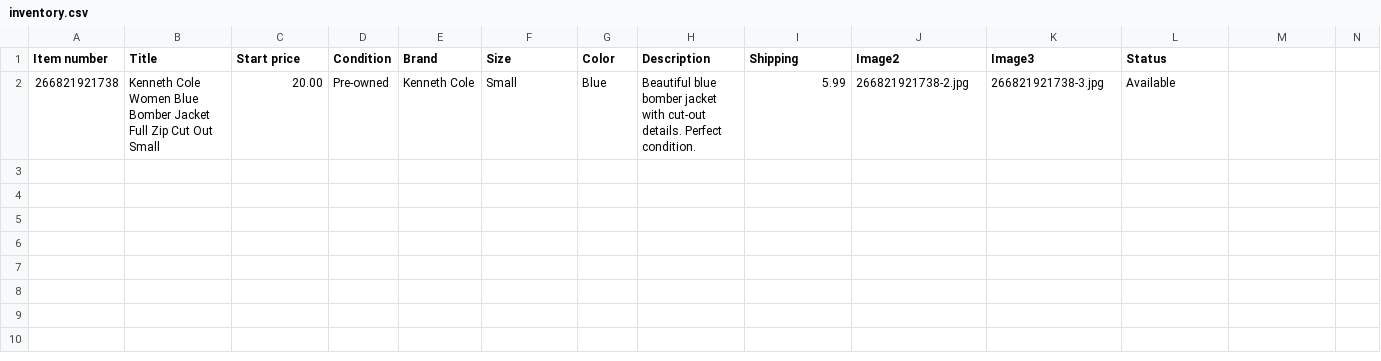
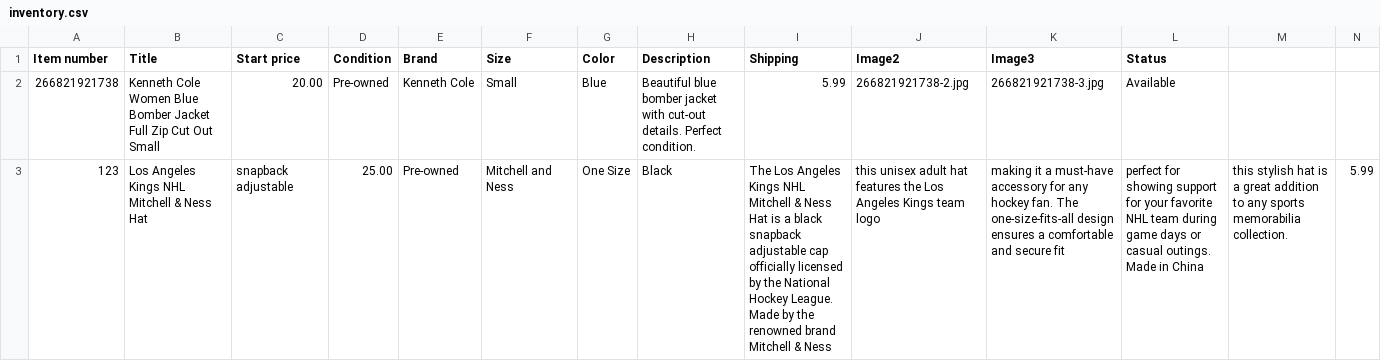
Before and after one commit to jld-bit/poppyseedla-hub, a CSV file: inventory.csv, drawn as a sheet; only a part is shown; rows hold the shown columns only; the diff names each change by its address in the sheet, - before the commit and + after, or states it on an @@ line.

Commit message:
Add Los Angeles Kings NHL hat to inventory
Added a new item for the Los Angeles Kings NHL hat with details.

```diff
--- a/inventory.csv
+++ b/inventory.csv
+row 3: 123 | Los Angeles Kings NHL Mitchell & Ness Hat | snapback adjustable | 25.00 | Pre-owned | Mitchell and Ness | One Size | Black | The Los Angeles Kings NHL Mitchell & Ness Hat is a black snapback adjustable cap officially licensed by the National Hockey League. Made by the renowned brand Mitchell & Ness | this unisex adult hat features the Los Angeles Kings team logo | making it a must-have accessory for any hockey fan. The one-size-fits-all design ensures a comfortable and secure fit | perfect for showing support for your favorite NHL team during game days or casual outings. Made in China | this stylish hat is a great addition to any sports memorabilia collection. | 5.99
```
